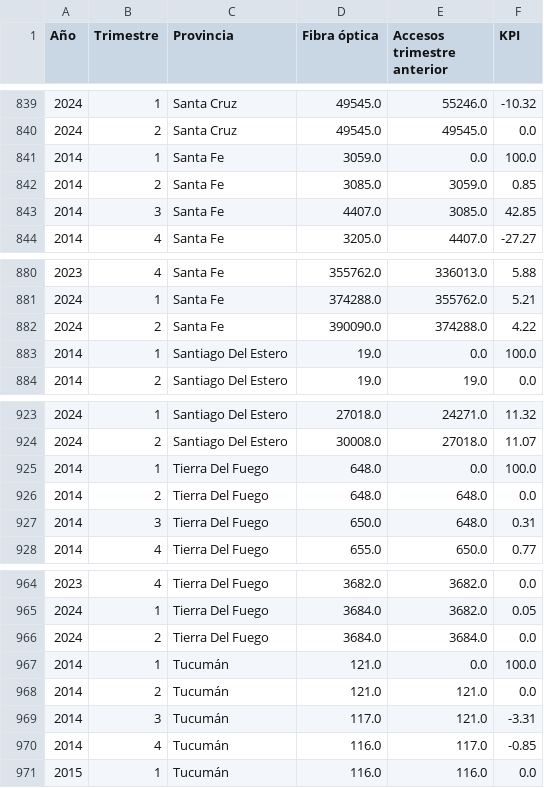
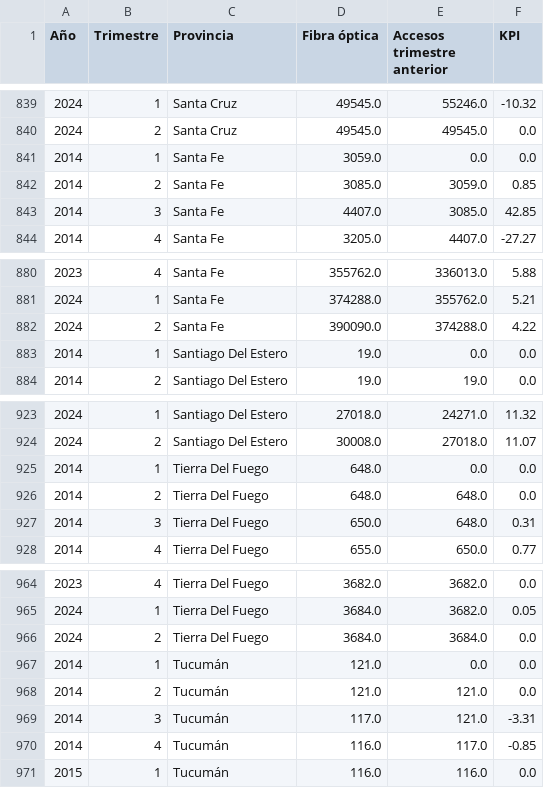
Before and after one commit to sebastiandiazro/Telecomunicaciones_P02, a CSV file: Datasets/accesos_por_tecnologia_KPI.csv, drawn as a sheet; only a part is shown, gaps mark what is left out; the diff covers the shown part only.

```diff
--- a/Datasets/accesos_por_tecnologia_KPI.csv
+++ b/Datasets/accesos_por_tecnologia_KPI.csv
@@ -840,3 +840,3 @@ Año,Trimestre,Provincia,Fibra óptica,Accesos trimestre anterior,KPI
 2024,2,Santa Cruz,49545.0,49545.0,0.0
-2014,1,Santa Fe,3059.0,0.0,100.0
+2014,1,Santa Fe,3059.0,0.0,0.0
 2014,2,Santa Fe,3085.0,3059.0,0.85
@@ -882,3 +882,3 @@ Año,Trimestre,Provincia,Fibra óptica,Accesos trimestre anterior,KPI
 2024,2,Santa Fe,390090.0,374288.0,4.22
-2014,1,Santiago Del Estero,19.0,0.0,100.0
+2014,1,Santiago Del Estero,19.0,0.0,0.0
 2014,2,Santiago Del Estero,19.0,19.0,0.0
@@ -924,3 +924,3 @@ Año,Trimestre,Provincia,Fibra óptica,Accesos trimestre anterior,KPI
 2024,2,Santiago Del Estero,30008.0,27018.0,11.07
-2014,1,Tierra Del Fuego,648.0,0.0,100.0
+2014,1,Tierra Del Fuego,648.0,0.0,0.0
 2014,2,Tierra Del Fuego,648.0,648.0,0.0
@@ -966,3 +966,3 @@ Año,Trimestre,Provincia,Fibra óptica,Accesos trimestre anterior,KPI
 2024,2,Tierra Del Fuego,3684.0,3684.0,0.0
-2014,1,Tucumán,121.0,0.0,100.0
+2014,1,Tucumán,121.0,0.0,0.0
 2014,2,Tucumán,121.0,121.0,0.0
```
Also changed, not shown: 20 edited cells elsewhere in this file, Datasets/penetracion_hogares.csv, 3 other files.
